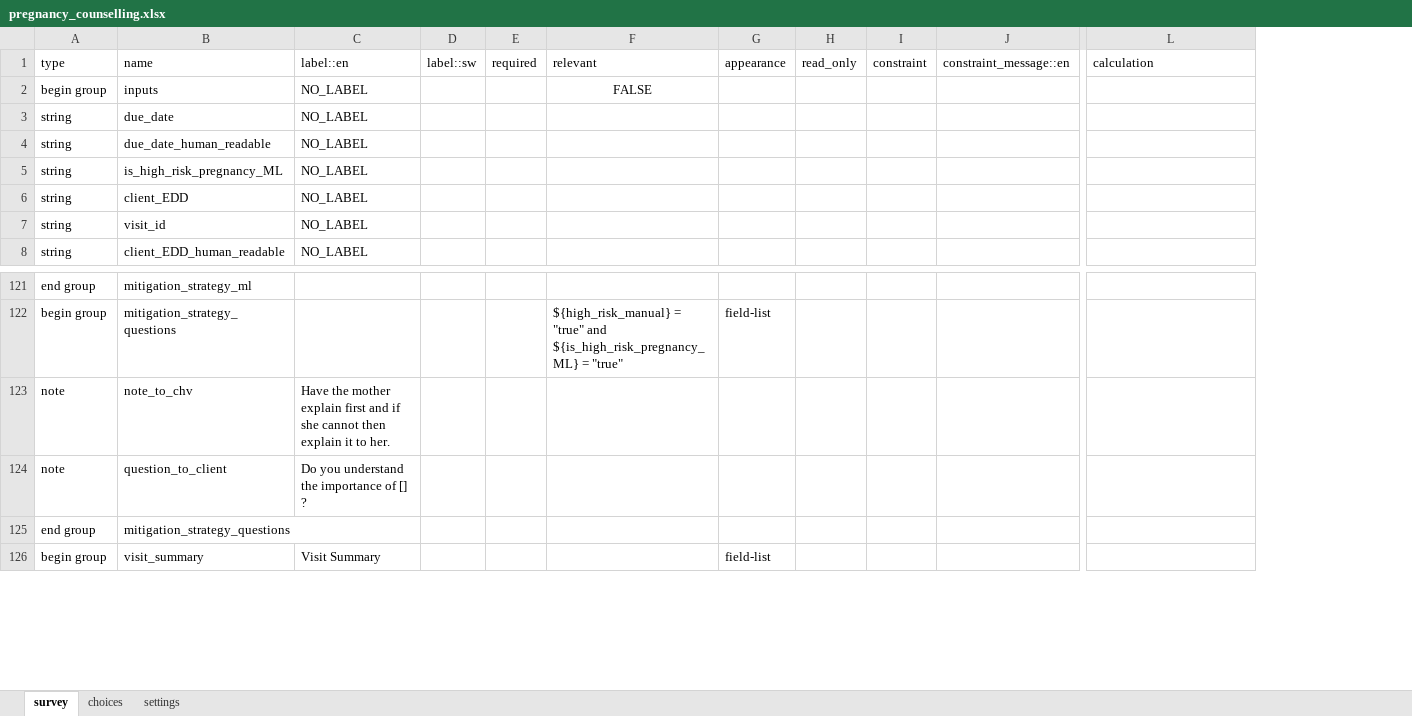
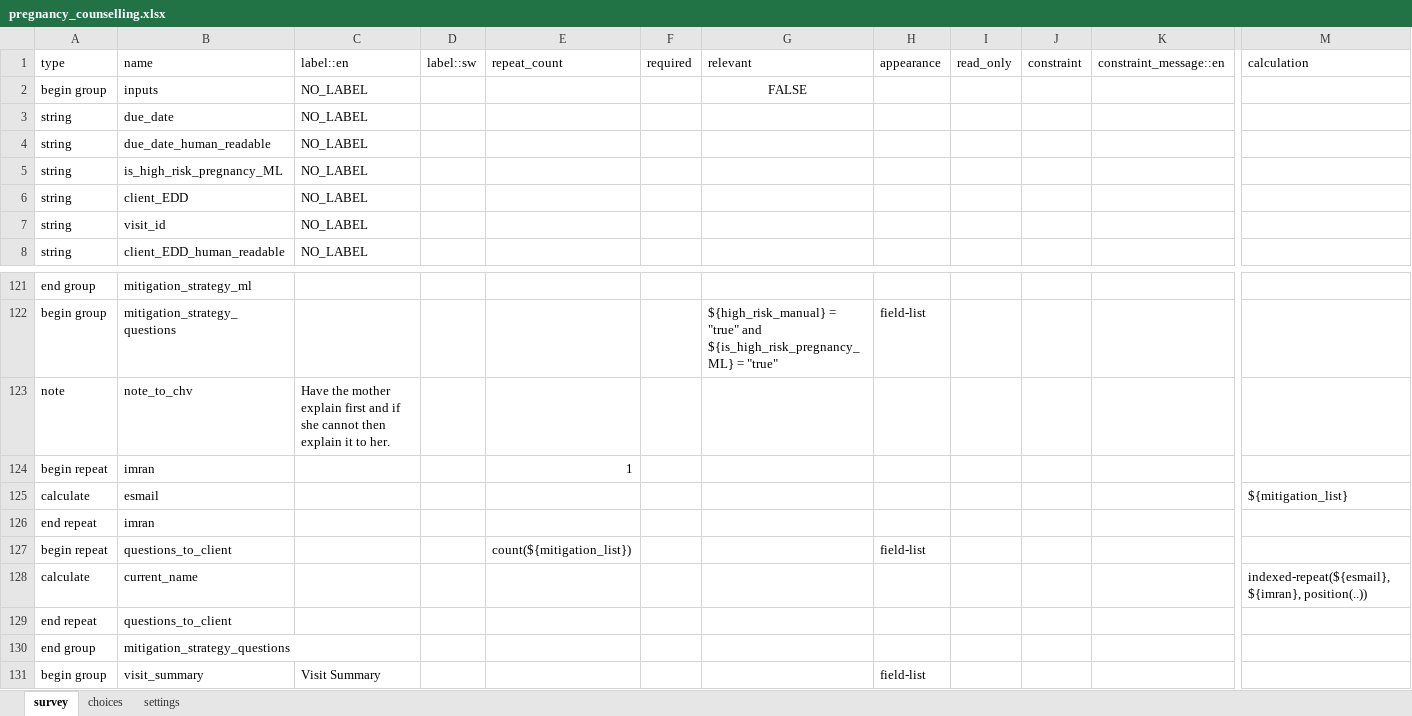
Before and after one commit to sookwalinga/cht-core, an Excel workbook: forms/app/pregnancy_counselling.xlsx, sheet survey, drawn as a sheet; only a part is shown, gaps mark what is left out; values as stored, in another font and other column widths than the file's, no borders; removed rows and columns are numbered as before the commit, all else as after; rows hold the shown columns only; the diff names each change by its address in the sheet, - before the commit and + after, or states it on an @@ line.

Commit message:
Added begin repeat group

```diff
--- a/forms/app/pregnancy_counselling.xlsx (sheet survey)
+++ b/forms/app/pregnancy_counselling.xlsx (sheet survey)
+column E, row 1: repeat_count
-row 124: note | question_to_client | Do you understand the importance of [] ?
+row 124: begin repeat | imran |  |  | 1
+row 125: calculate | esmail |  |  |  |  |  |  |  |  |  | ${mitigation_list}
+row 126: end repeat | imran
+row 127: begin repeat | questions_to_client |  |  | count(${mitigation_list}) |  |  | field-list
+row 128: calculate | current_name |  |  |  |  |  |  |  |  |  | indexed-repeat(${esmail}, ${imran}, position(..))
+row 129: end repeat | questions_to_client
```
Also changed, not shown: 1 other file.
